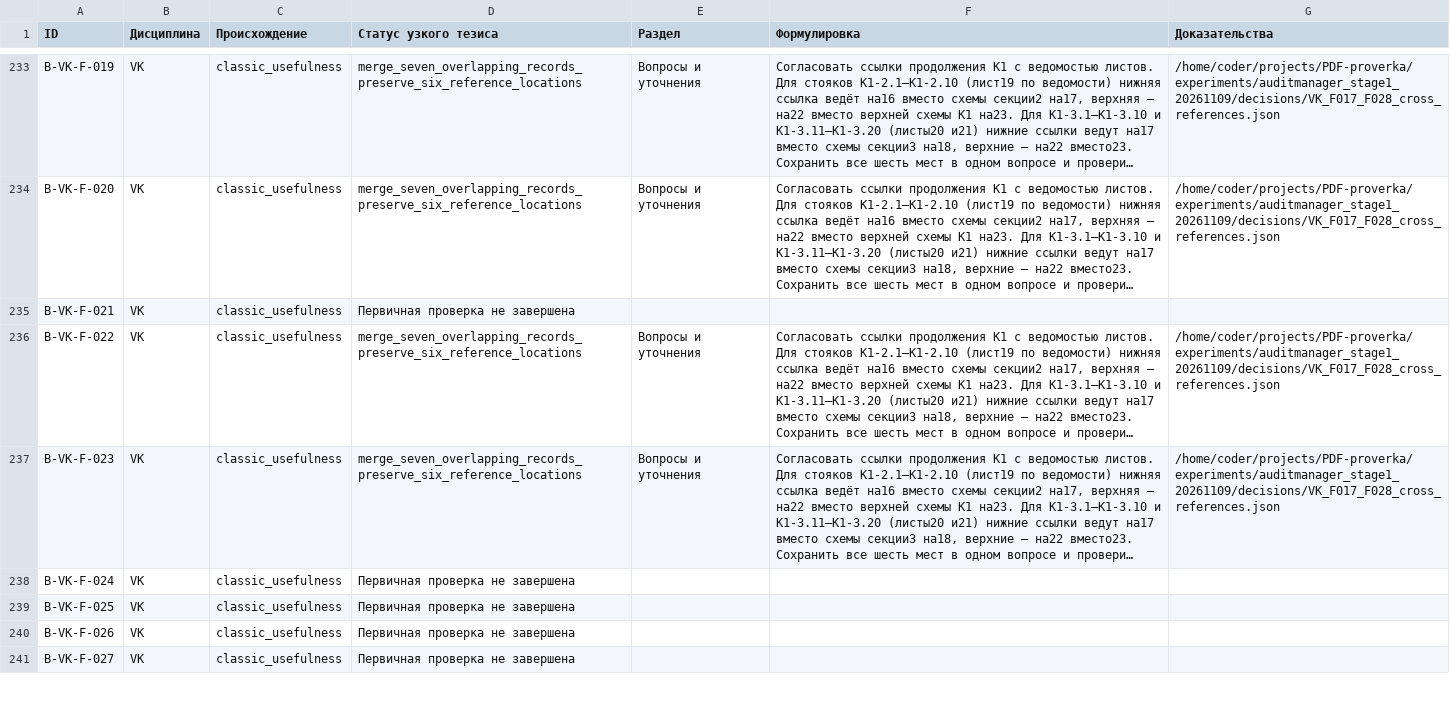
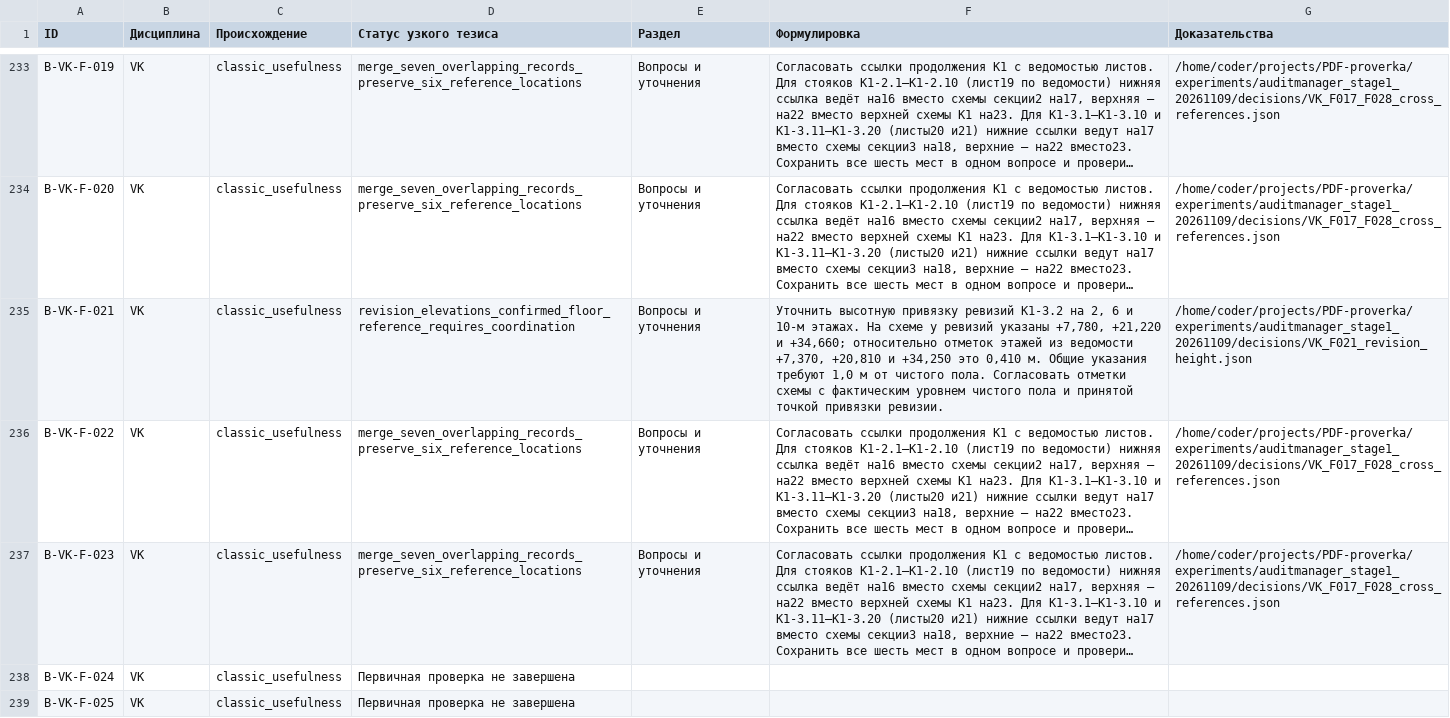
Before and after one commit to SU10KAZ/PDF-proverka, a CSV file: experiments/auditmanager_stage1_20261109/consolidated/Реестр_291.csv, drawn as a sheet; only a part is shown, gaps mark what is left out; the shorter side is filled out with more unchanged rows; long unchanged cells end in …; the diff names each change by its address in the sheet, - before the commit and + after, or states it on an @@ line.

```diff
--- a/experiments/auditmanager_stage1_20261109/consolidated/Реестр_291.csv
+++ b/experiments/auditmanager_stage1_20261109/consolidated/Реестр_291.csv
-D235 (Статус узкого тезиса): Первичная проверка не завершена
+D235 (Статус узкого тезиса): revision_elevations_confirmed_floor_reference_requires_coordination
-E235 (Раздел): (empty)
+E235 (Раздел): Вопросы и уточнения
-F235 (Формулировка): (empty)
+F235 (Формулировка): Уточнить высотную привязку ревизий К1-3.2 на 2, 6 и 10-м этажах. На схеме у ревизий указаны +7,780, +21,220 и +34,660; относительно отметок этажей из ведомости +7,370, +20,810 и +34,250 это 0,410 м. Общие указания требуют 1,0 м от чистого пола. Согласовать отметки схемы с фактическим уровнем чистого пола и принятой точкой привязки ревизии.
-G235 (Доказательства): (empty)
+G235 (Доказательства): /home/coder/projects/PDF-proverka/experiments/auditmanager_stage1_20261109/decisions/VK_F021_revision_height.json
```
Also changed, not shown: 5 other files.
